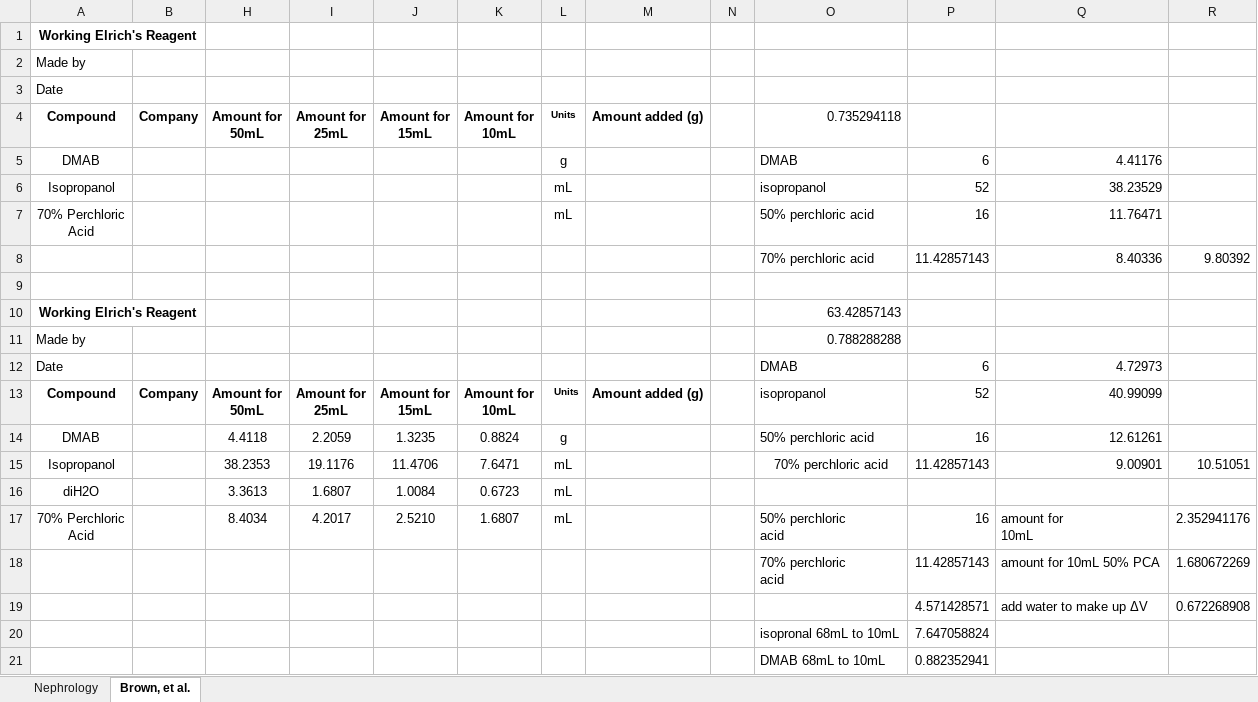
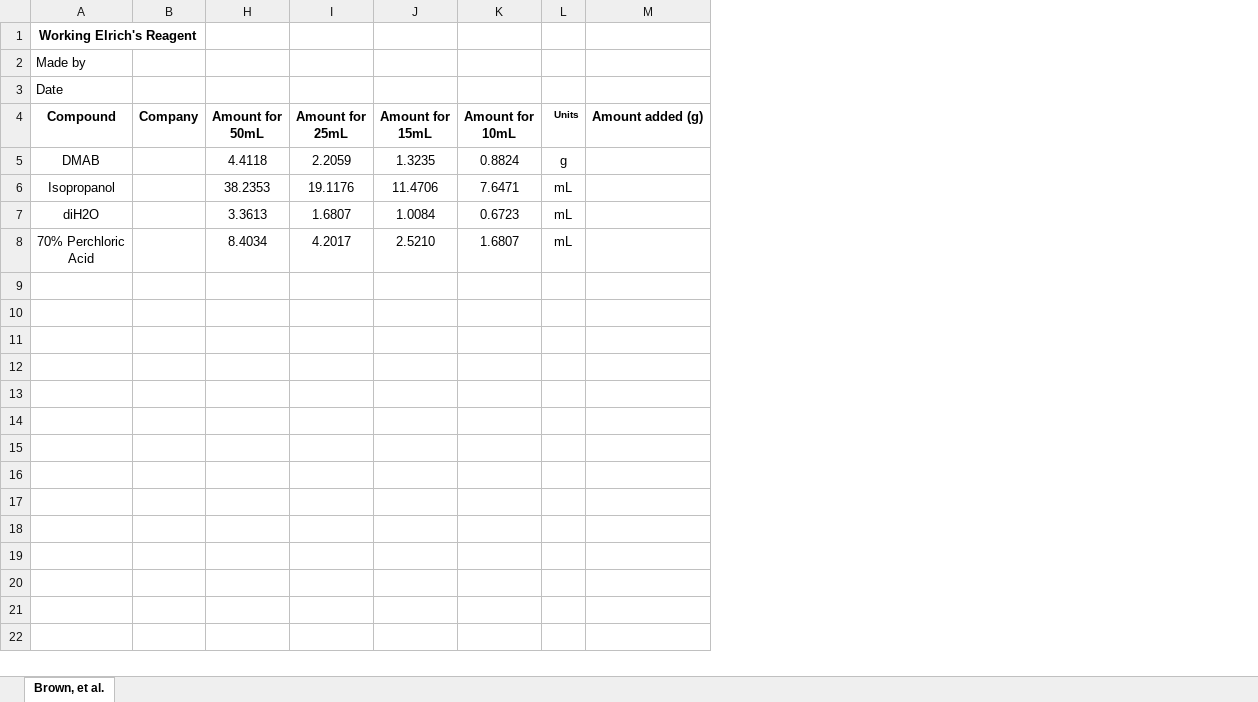
Before and after one commit to Campbell-Muscle-Lab/Protocols, an Excel workbook: Biochemistry/Hydroxyproline Assay/RecipeSheets/Working_Solns/ElrichsReagent_soln_recipe.xlsx, sheet Brown, et al., drawn as a sheet; values as stored, in another font and other column widths than the file's, no borders; charts and pictures not drawn; removed rows and columns are numbered as before the commit, all else as after; ↵ is a line break in a cell; the diff names each change by its address in the sheet, - before the commit and + after, or states it on an @@ line.

Commit message:
Updated Recipe Sheets for Hydroxyproline Assay Protocol
Saved old version of recipe sheets and added to "Legacy" folder

```diff
--- a/Biochemistry/Hydroxyproline Assay/RecipeSheets/Working_Solns/ElrichsReagent_soln_recipe.xlsx (sheet Brown, et al.)
+++ b/Biochemistry/Hydroxyproline Assay/RecipeSheets/Working_Solns/ElrichsReagent_soln_recipe.xlsx (sheet Brown, et al.)
-sheet tab: Nephrology
-column N, empty
-column O (isopropanol), rows 10-12: 63.42857143 | 0.788288288 | DMAB; rows 14-17: 50% perchloric acid | 70% perchloric acid |  | 50% perchloric ↵ acid
-column P (52), row 12: 6; rows 14-17: 16 | 11.42857143 |  | 16
-column Q (40.99099), row 12: 4.72973; rows 14-17: 12.61261 | 9.00901 |  | amount for ↵ 10mL
-column R, rows 15-17: 10.51051 |  | 2.352941176
-row 1: Working Elrich's Reagent
-row 2: Made by
-row 3: Date
-row 4: Compound | Company | Amount for ↵ 50mL | Amount for ↵ 25mL | Amount for ↵ 15mL | Amount for ↵ 10mL | Units | Amount added (g) |  | 0.735294118
-row 5: DMAB |  |  |  |  |  | g |  |  | DMAB | 6 | 4.41176
-row 6: Isopropanol |  |  |  |  |  | mL |  |  | isopropanol | 52 | 38.23529
-row 7: 70% Perchloric ↵ Acid |  |  |  |  |  | mL |  |  | 50% perchloric acid | 16 | 11.76471
-row 8:  |  |  |  |  |  |  |  |  | 70% perchloric acid | 11.42857143 | 8.40336 | 9.80392
-row 9: (empty)
-row 18:  |  |  |  |  |  |  |  |  | 70% perchloric ↵ acid | 11.42857143 | amount for 10mL 50% PCA | 1.680672269
-row 19:  |  |  |  |  |  |  |  |  |  | 4.571428571 | add water to make up ΔV | 0.672268908
-row 20:  |  |  |  |  |  |  |  |  | isopronal 68mL to 10mL | 7.647058824
-row 21:  |  |  |  |  |  |  |  |  | DMAB 68mL to 10mL | 0.882352941
```
Also changed, not shown: formulas that keep their value, hidden cells, charts or pictures, Biochemistry/Hydroxyproline Assay/RecipeSheets/Stock_Solns/OxidationBuffer_soln_recipe.xlsx, Biochemistry/Hydroxyproline Assay/RecipeSheets/Working_Solns/WorkingOxidationBuffer_soln_recipe.xlsx, 10 other files.
